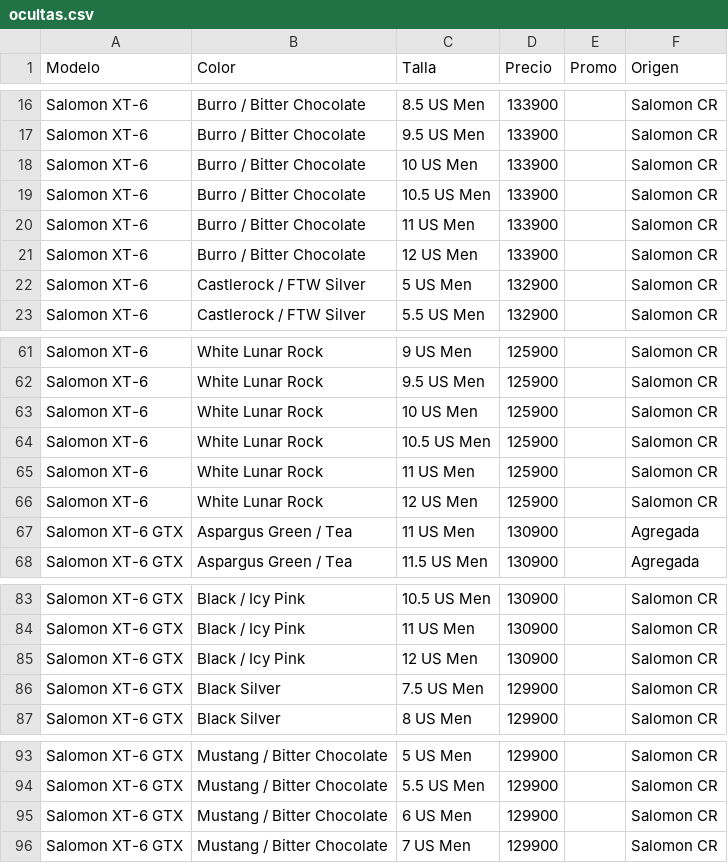
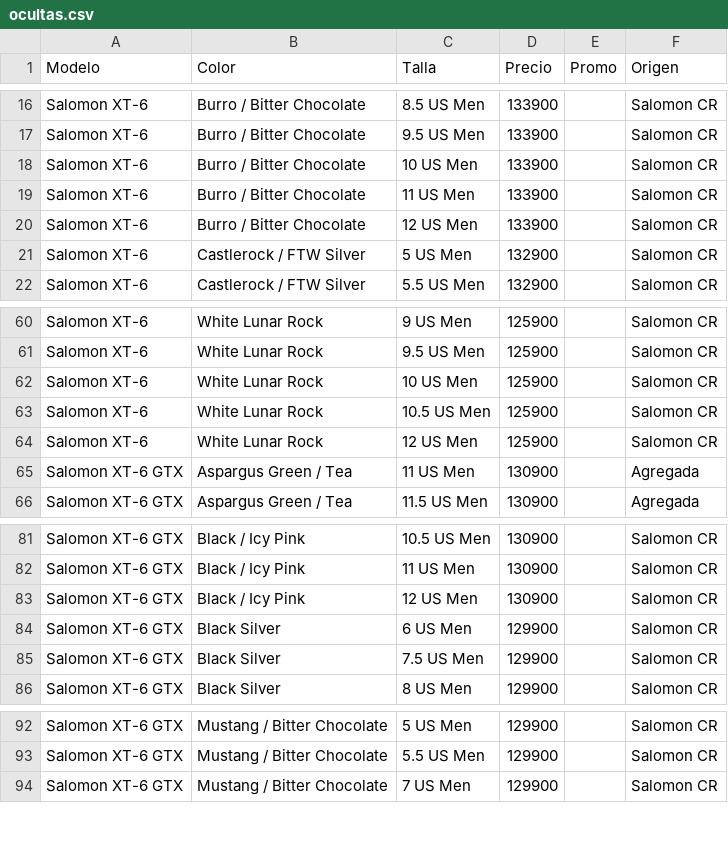
Before and after one commit to ansamu98-eng/brunaweb, a CSV file: stock/ocultas.csv, drawn as a sheet; only a part is shown, gaps mark what is left out.

```diff
--- a/stock/ocultas.csv
+++ b/stock/ocultas.csv
@@ -18,3 +18,2 @@ Salomon XT-6,Burro / Bitter Chocolate,9.5 US Men,133900,,Salomon CR
 Salomon XT-6,Burro / Bitter Chocolate,10 US Men,133900,,Salomon CR
-Salomon XT-6,Burro / Bitter Chocolate,10.5 US Men,133900,,Salomon CR
 Salomon XT-6,Burro / Bitter Chocolate,11 US Men,133900,,Salomon CR
@@ -64,3 +63,2 @@ Salomon XT-6,White Lunar Rock,10 US Men,125900,,Salomon CR
 Salomon XT-6,White Lunar Rock,10.5 US Men,125900,,Salomon CR
-Salomon XT-6,White Lunar Rock,11 US Men,125900,,Salomon CR
 Salomon XT-6,White Lunar Rock,12 US Men,125900,,Salomon CR
@@ -85,2 +83,3 @@ Salomon XT-6 GTX,Black / Icy Pink,11 US Men,130900,,Salomon CR
 Salomon XT-6 GTX,Black / Icy Pink,12 US Men,130900,,Salomon CR
+Salomon XT-6 GTX,Black Silver,6 US Men,129900,,Salomon CR
 Salomon XT-6 GTX,Black Silver,7.5 US Men,129900,,Salomon CR
@@ -94,3 +93,2 @@ Salomon XT-6 GTX,Mustang / Bitter Chocolate,5 US Men,129900,,Salomon CR
 Salomon XT-6 GTX,Mustang / Bitter Chocolate,5.5 US Men,129900,,Salomon CR
-Salomon XT-6 GTX,Mustang / Bitter Chocolate,6 US Men,129900,,Salomon CR
 Salomon XT-6 GTX,Mustang / Bitter Chocolate,7 US Men,129900,,Salomon CR
```
Also changed, not shown: 1 other file.
